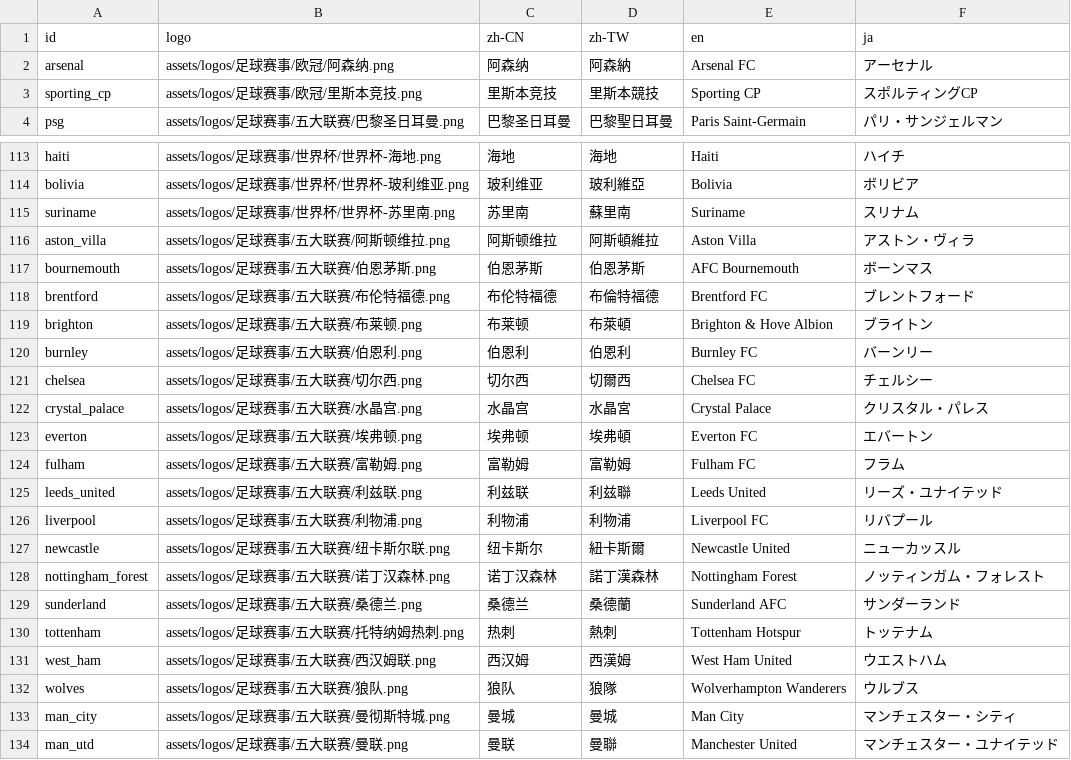
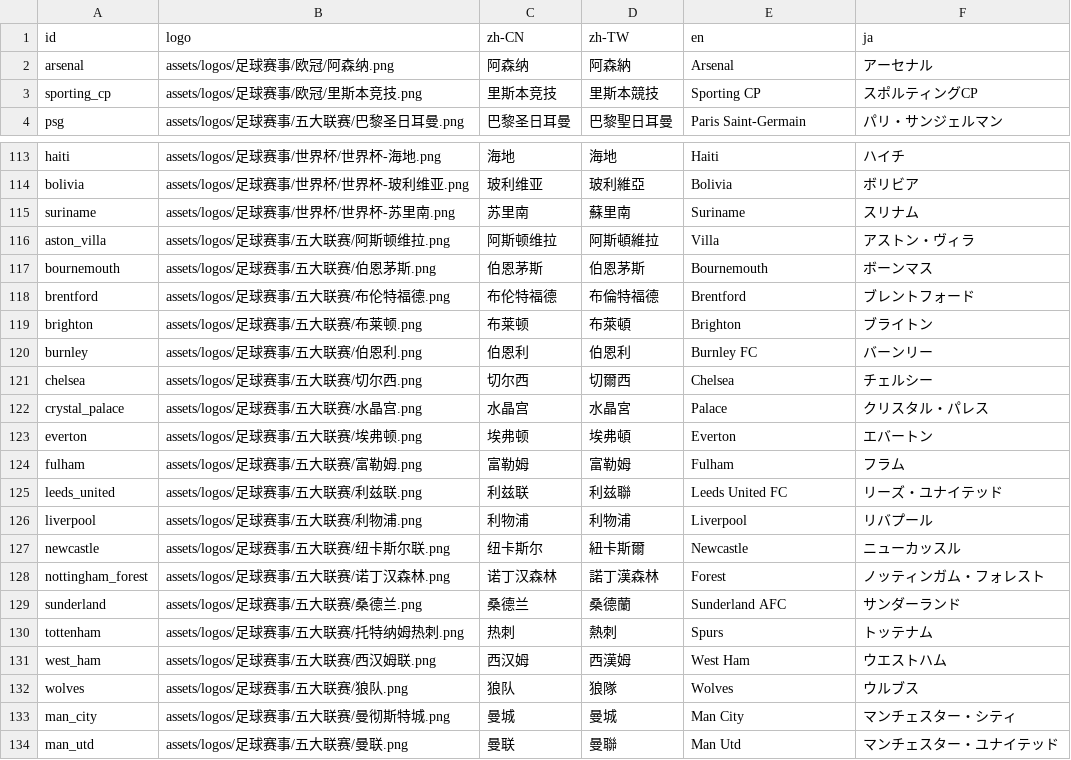
Before and after one commit to ma-ching-tse/BM-Prediction-market-poster, a CSV file: football_teams.csv, drawn as a sheet; only a part is shown, gaps mark what is left out.

```diff
--- a/football_teams.csv
+++ b/football_teams.csv
@@ -1,3 +1,3 @@
 id,logo,zh-CN,zh-TW,en,ja
-arsenal,assets/logos/足球赛事/欧冠/阿森纳.png,阿森纳,阿森納,Arsenal FC,アーセナル
+arsenal,assets/logos/足球赛事/欧冠/阿森纳.png,阿森纳,阿森納,Arsenal,アーセナル
 sporting_cp,assets/logos/足球赛事/欧冠/里斯本竞技.png,里斯本竞技,里斯本競技,Sporting CP,スポルティングCP
@@ -115,20 +115,20 @@ bolivia,assets/logos/足球赛事/世界杯/世界杯-玻利维亚.png,玻利维
 suriname,assets/logos/足球赛事/世界杯/世界杯-苏里南.png,苏里南,蘇里南,Suriname,スリナム
-aston_villa,assets/logos/足球赛事/五大联赛/阿斯顿维拉.png,阿斯顿维拉,阿斯頓維拉,Aston Villa,アストン・ヴィラ
-bournemouth,assets/logos/足球赛事/五大联赛/伯恩茅斯.png,伯恩茅斯,伯恩茅斯,AFC Bournemouth,ボーンマス
-brentford,assets/logos/足球赛事/五大联赛/布伦特福德.png,布伦特福德,布倫特福德,Brentford FC,ブレントフォード
-brighton,assets/logos/足球赛事/五大联赛/布莱顿.png,布莱顿,布萊頓,Brighton & Hove Albion,ブライトン
+aston_villa,assets/logos/足球赛事/五大联赛/阿斯顿维拉.png,阿斯顿维拉,阿斯頓維拉,Villa,アストン・ヴィラ
+bournemouth,assets/logos/足球赛事/五大联赛/伯恩茅斯.png,伯恩茅斯,伯恩茅斯,Bournemouth,ボーンマス
+brentford,assets/logos/足球赛事/五大联赛/布伦特福德.png,布伦特福德,布倫特福德,Brentford,ブレントフォード
+brighton,assets/logos/足球赛事/五大联赛/布莱顿.png,布莱顿,布萊頓,Brighton,ブライトン
 burnley,assets/logos/足球赛事/五大联赛/伯恩利.png,伯恩利,伯恩利,Burnley FC,バーンリー
-chelsea,assets/logos/足球赛事/五大联赛/切尔西.png,切尔西,切爾西,Chelsea FC,チェルシー
-crystal_palace,assets/logos/足球赛事/五大联赛/水晶宫.png,水晶宫,水晶宮,Crystal Palace,クリスタル・パレス
-everton,assets/logos/足球赛事/五大联赛/埃弗顿.png,埃弗顿,埃弗頓,Everton FC,エバートン
-fulham,assets/logos/足球赛事/五大联赛/富勒姆.png,富勒姆,富勒姆,Fulham FC,フラム
-leeds_united,assets/logos/足球赛事/五大联赛/利兹联.png,利兹联,利兹聯,Leeds United,リーズ・ユナイテッド
-liverpool,assets/logos/足球赛事/五大联赛/利物浦.png,利物浦,利物浦,Liverpool FC,リバプール
-newcastle,assets/logos/足球赛事/五大联赛/纽卡斯尔联.png,纽卡斯尔,紐卡斯爾,Newcastle United,ニューカッスル
-nottingham_forest,assets/logos/足球赛事/五大联赛/诺丁汉森林.png,诺丁汉森林,諾丁漢森林,Nottingham Forest,ノッティンガム・フォレスト
+chelsea,assets/logos/足球赛事/五大联赛/切尔西.png,切尔西,切爾西,Chelsea,チェルシー
+crystal_palace,assets/logos/足球赛事/五大联赛/水晶宫.png,水晶宫,水晶宮,Palace,クリスタル・パレス
+everton,assets/logos/足球赛事/五大联赛/埃弗顿.png,埃弗顿,埃弗頓,Everton,エバートン
+fulham,assets/logos/足球赛事/五大联赛/富勒姆.png,富勒姆,富勒姆,Fulham,フラム
+leeds_united,assets/logos/足球赛事/五大联赛/利兹联.png,利兹联,利兹聯,Leeds United FC,リーズ・ユナイテッド
+liverpool,assets/logos/足球赛事/五大联赛/利物浦.png,利物浦,利物浦,Liverpool,リバプール
+newcastle,assets/logos/足球赛事/五大联赛/纽卡斯尔联.png,纽卡斯尔,紐卡斯爾,Newcastle,ニューカッスル
+nottingham_forest,assets/logos/足球赛事/五大联赛/诺丁汉森林.png,诺丁汉森林,諾丁漢森林,Forest,ノッティンガム・フォレスト
 sunderland,assets/logos/足球赛事/五大联赛/桑德兰.png,桑德兰,桑德蘭,Sunderland AFC,サンダーランド
-tottenham,assets/logos/足球赛事/五大联赛/托特纳姆热刺.png,热刺,熱刺,Tottenham Hotspur,トッテナム
-west_ham,assets/logos/足球赛事/五大联赛/西汉姆联.png,西汉姆,西漢姆,West Ham United,ウエストハム
-wolves,assets/logos/足球赛事/五大联赛/狼队.png,狼队,狼隊,Wolverhampton Wanderers,ウルブス
+tottenham,assets/logos/足球赛事/五大联赛/托特纳姆热刺.png,热刺,熱刺,Spurs,トッテナム
+west_ham,assets/logos/足球赛事/五大联赛/西汉姆联.png,西汉姆,西漢姆,West Ham,ウエストハム
+wolves,assets/logos/足球赛事/五大联赛/狼队.png,狼队,狼隊,Wolves,ウルブス
 man_city,assets/logos/足球赛事/五大联赛/曼彻斯特城.png,曼城,曼城,Man City,マンチェスター・シティ
-man_utd,assets/logos/足球赛事/五大联赛/曼联.png,曼联,曼聯,Manchester United,マンチェスター・ユナイテッド
+man_utd,assets/logos/足球赛事/五大联赛/曼联.png,曼联,曼聯,Man Utd,マンチェスター・ユナイテッド
```
